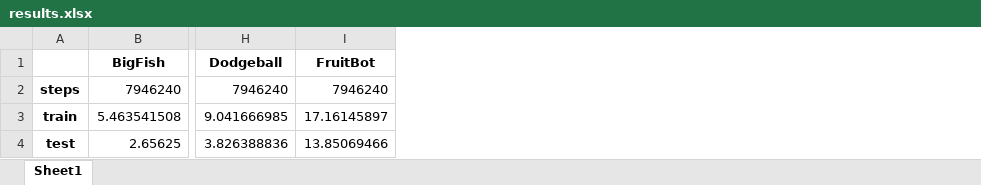
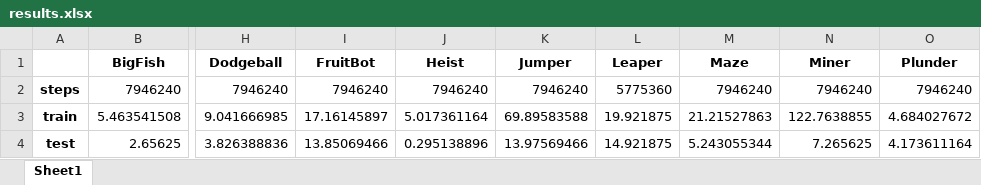
Before and after one commit to ThomasConrad/ProcgenDeepLearning, an Excel workbook: Fixed Baselines/results.xlsx, sheet Sheet1, drawn as a sheet; only a part is shown, gaps mark what is left out; values as stored, in another font and other column widths than the file's, no borders; the diff names each change by its address in the sheet, - before the commit and + after, or states it on an @@ line.

Commit message:
Fixed baseline 03/01

```diff
--- a/Fixed Baselines/results.xlsx (sheet Sheet1)
+++ b/Fixed Baselines/results.xlsx (sheet Sheet1)
+column J (Heist), rows 2-4: 7946240 | 5.017361164 | 0.295138896
+column K (Jumper), rows 2-4: 7946240 | 69.89583588 | 13.97569466
+column L (Leaper), rows 2-4: 5775360 | 19.921875 | 14.921875
+column M (Maze), rows 2-4: 7946240 | 21.21527863 | 5.243055344
+column N (Miner), rows 2-4: 7946240 | 122.7638855 | 7.265625
+column O (Plunder), rows 2-4: 7946240 | 4.684027672 | 4.173611164
```
Also changed, not shown: 47 other files.
